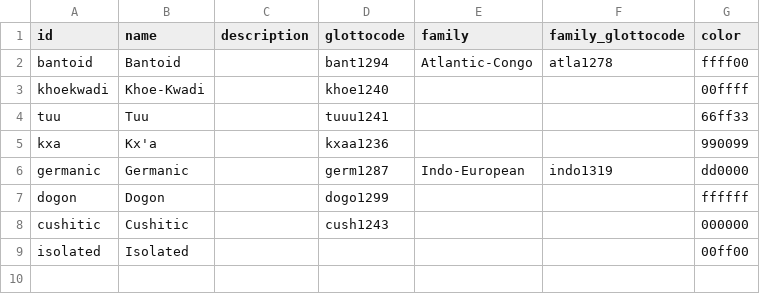
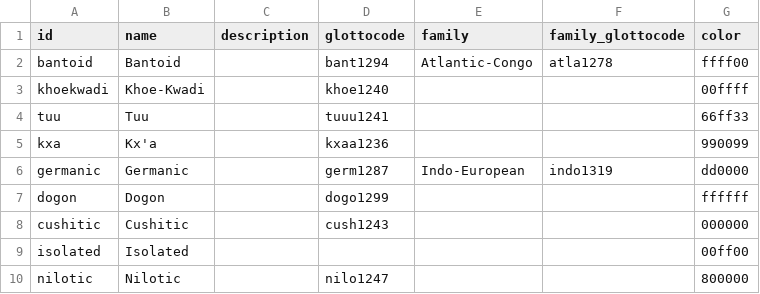
Before and after one commit to tsammalex/tsammalex, a CSV file: tsammalexdata/data/lineages.csv, drawn as a sheet.

Commit message:
Nilotic added

```diff
--- a/tsammalexdata/data/lineages.csv
+++ b/tsammalexdata/data/lineages.csv
@@ -9 +9,2 @@ cushitic,Cushitic,,cush1243,,,000000
 isolated,Isolated,,,,,00ff00
+nilotic,Nilotic,,nilo1247,,,800000
```
